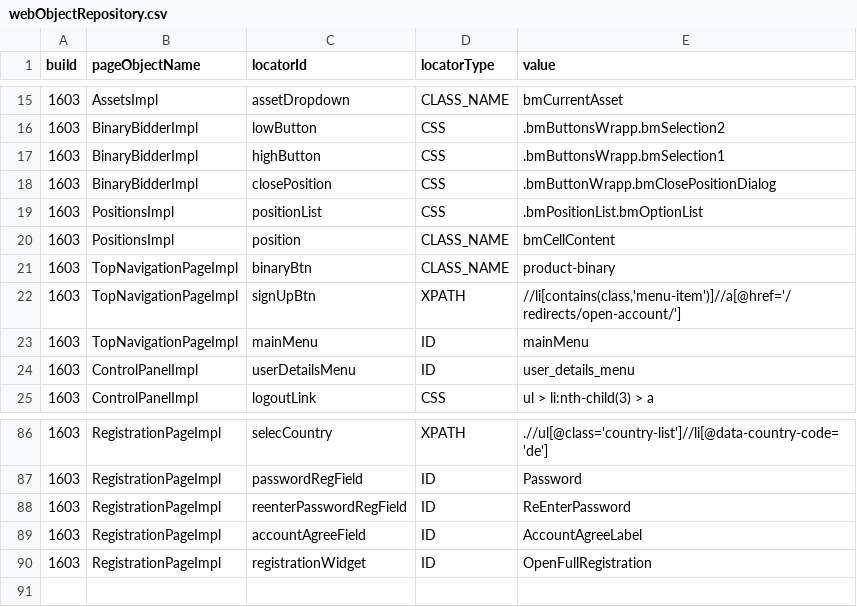
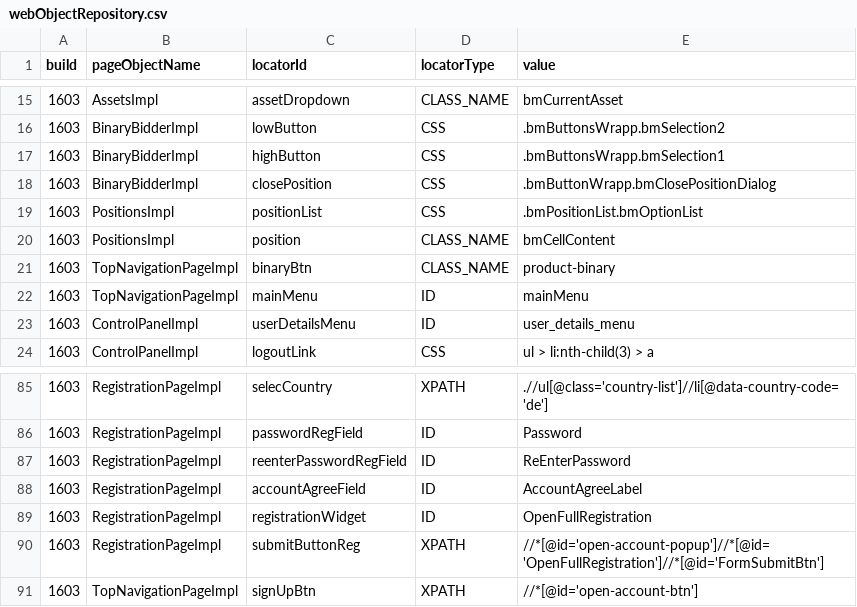
Before and after one commit to quantumua/old_atom, a CSV file: core/src/main/resources/webobjects/webObjectRepository.csv, drawn as a sheet; only a part is shown, gaps mark what is left out; removed rows and columns are numbered as before the commit, all else as after; the diff names each change by its address in the sheet, - before the commit and + after, or states it on an @@ line.

Commit message:
Update New Onboarding Registration form: * TopNavigationPage + Impl * RegistrationPage + Impl * WebRepository * OnBoardingRegistrationPageTest xml

```diff
--- a/core/src/main/resources/webobjects/webObjectRepository.csv
+++ b/core/src/main/resources/webobjects/webObjectRepository.csv
-row 22: 1603 | TopNavigationPageImpl | signUpBtn | XPATH | //li[contains(class,'menu-item')]//a[@href='/redirects/open-account/']
+row 90: 1603 | RegistrationPageImpl | submitButtonReg | XPATH | //*[@id='open-account-popup']//*[@id='OpenFullRegistration']//*[@id='FormSubmitBtn']
+row 91: 1603 | TopNavigationPageImpl | signUpBtn | XPATH | //*[@id='open-account-btn']
```
Also changed, not shown: 5 other files.
